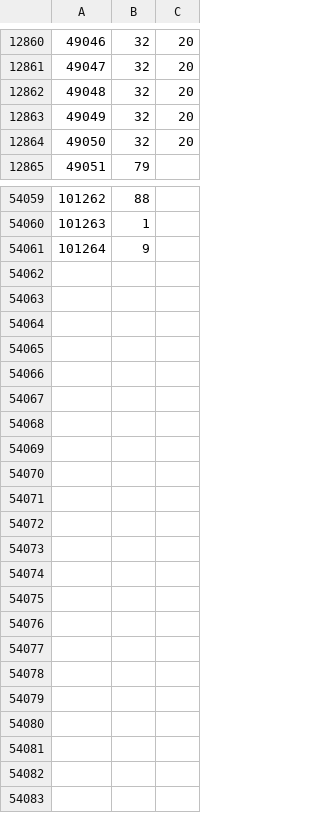
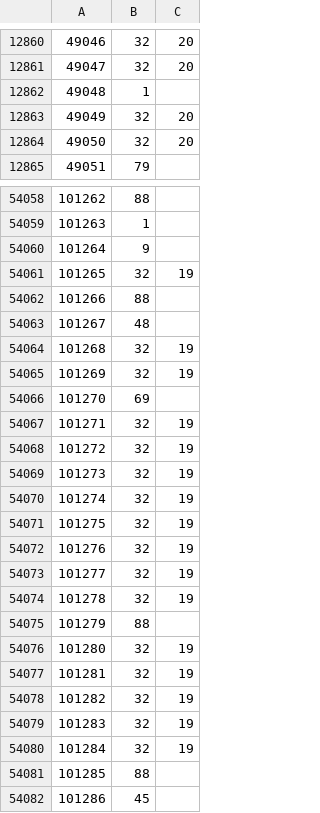
Before and after one commit to rolandteam-dev/claude-code-projects, a CSV file: battr-logs/state/ownership.csv, drawn as a sheet; only a part is shown, gaps mark what is left out; the diff covers the shown part only.

```diff
--- a/battr-logs/state/ownership.csv
+++ b/battr-logs/state/ownership.csv
@@ -12861,3 +12861,3 @@
 49047,32,20
-49048,32,20
+49048,1,
 49049,32,20
@@ -54061 +54060,23 @@
 101264,9,
+101265,32,19
+101266,88,
+101267,48,
+101268,32,19
+101269,32,19
+101270,69,
+101271,32,19
+101272,32,19
+101273,32,19
+101274,32,19
+101275,32,19
+101276,32,19
+101277,32,19
+101278,32,19
+101279,88,
+101280,32,19
+101281,32,19
+101282,32,19
+101283,32,19
+101284,32,19
+101285,88,
+101286,45,
```
Also changed, not shown: 1 removed row and 78 edited cells elsewhere in this file, battr-logs/comparison.csv, 2 other files.
